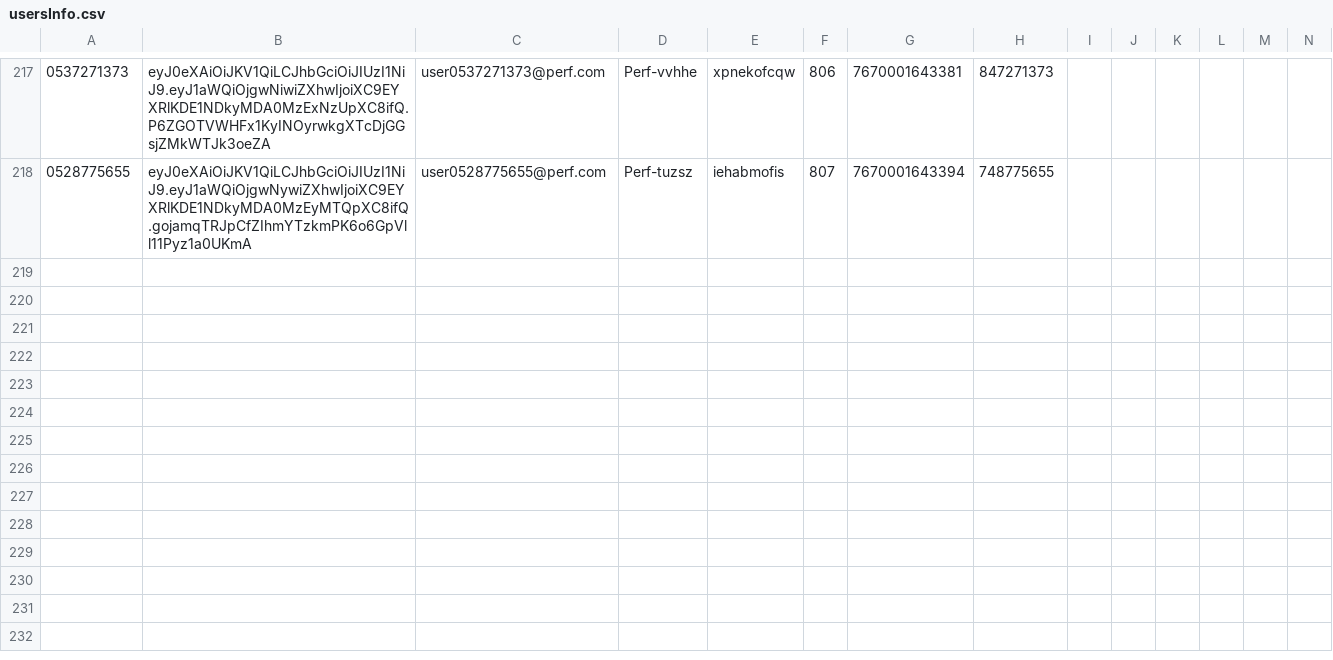
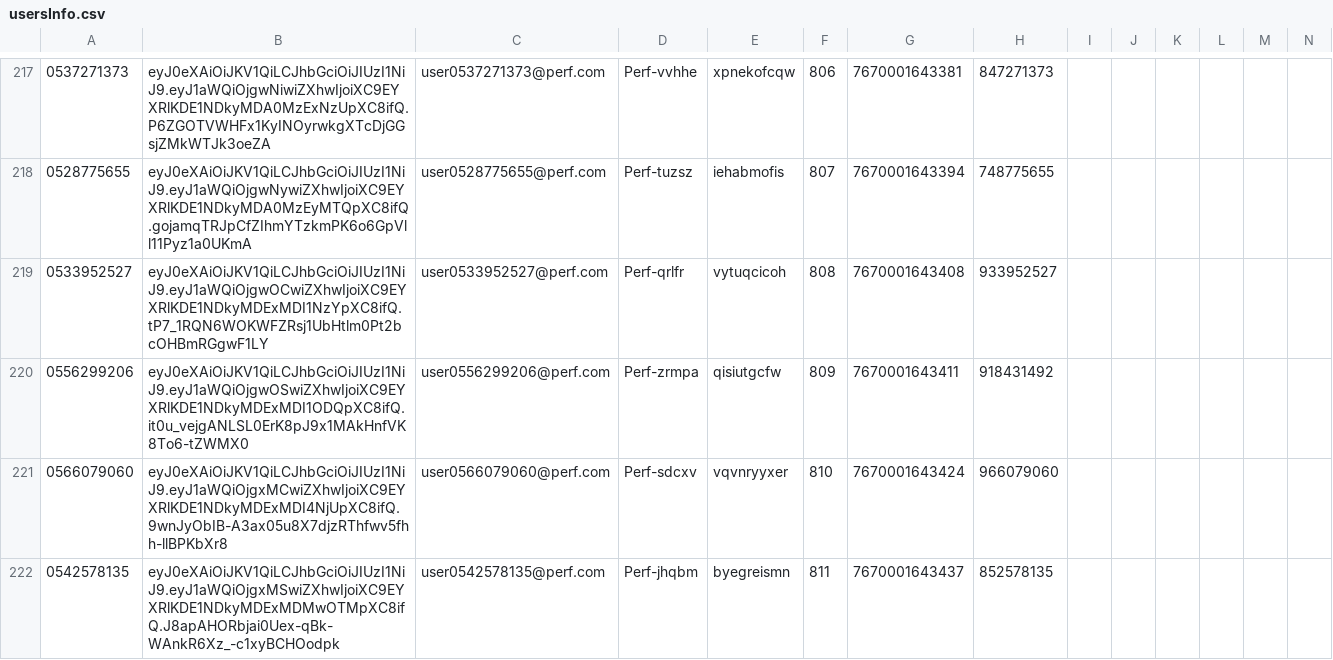
Before and after one commit to hodkashtan/pazJmeter, a CSV file: bin/usersInfo.csv, drawn as a sheet; only a part is shown, gaps mark what is left out; rows hold the shown columns only; the diff names each change by its address in the sheet, - before the commit and + after, or states it on an @@ line.

Commit message:
added User_Registration_02-03-18--13:38:03 results

```diff
--- a/bin/usersInfo.csv
+++ b/bin/usersInfo.csv
+row 219: 0533952527 | eyJ0eXAiOiJKV1QiLCJhbGciOiJIUzI1NiJ9.eyJ1aWQiOjgwOCwiZXhwIjoiXC9EYXRlKDE1NDkyMDExMDI1NzYpXC8ifQ.tP7_1RQN6WOKWFZRsj1UbHtlm0Pt2bcOHBmRGgwF1LY | user0533952527@perf.com | Perf-qrlfr | vytuqcicoh | 808 | 7670001643408 | 933952527
+row 220: 0556299206 | eyJ0eXAiOiJKV1QiLCJhbGciOiJIUzI1NiJ9.eyJ1aWQiOjgwOSwiZXhwIjoiXC9EYXRlKDE1NDkyMDExMDI1ODQpXC8ifQ.it0u_vejgANLSL0ErK8pJ9x1MAkHnfVK8To6-tZWMX0 | user0556299206@perf.com | Perf-zrmpa | qisiutgcfw | 809 | 7670001643411 | 918431492
+row 221: 0566079060 | eyJ0eXAiOiJKV1QiLCJhbGciOiJIUzI1NiJ9.eyJ1aWQiOjgxMCwiZXhwIjoiXC9EYXRlKDE1NDkyMDExMDI4NjUpXC8ifQ.9wnJyObIB-A3ax05u8X7djzRThfwv5fhh-llBPKbXr8 | user0566079060@perf.com | Perf-sdcxv | vqvnryyxer | 810 | 7670001643424 | 966079060
+row 222: 0542578135 | eyJ0eXAiOiJKV1QiLCJhbGciOiJIUzI1NiJ9.eyJ1aWQiOjgxMSwiZXhwIjoiXC9EYXRlKDE1NDkyMDExMDMwOTMpXC8ifQ.J8apAHORbjai0Uex-qBk-WAnkR6Xz_-c1xyBCHOodpk | user0542578135@perf.com | Perf-jhqbm | byegreismn | 811 | 7670001643437 | 852578135
```
Also changed, not shown: bin/Summary.csv, 9 other files.
